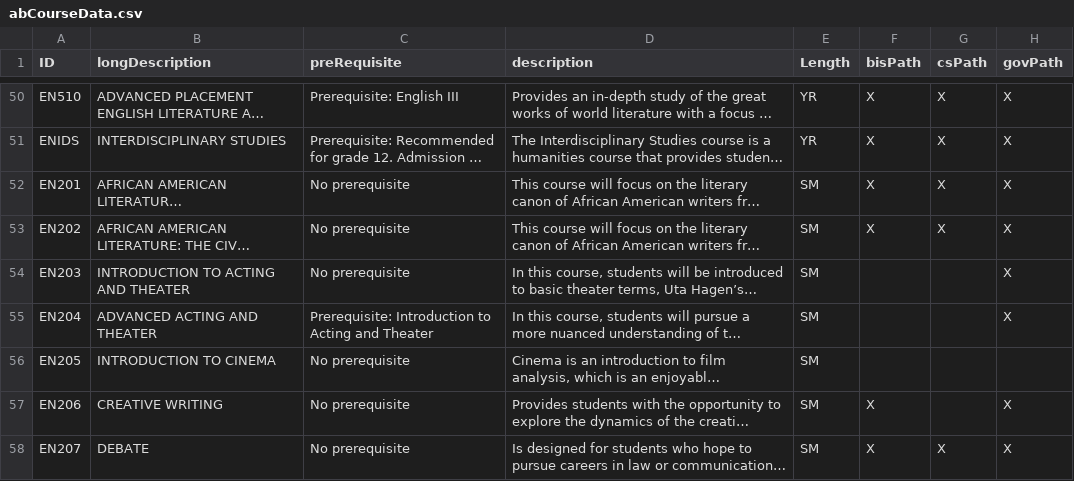
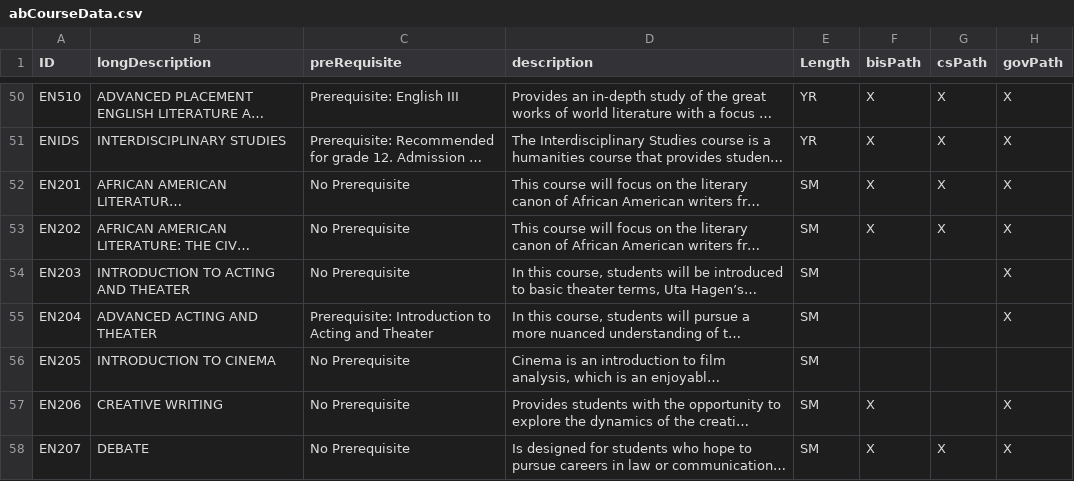
Before and after one commit to fujiihc/ASHS_POS, a CSV file: abCourseData.csv, drawn as a sheet; only a part is shown, gaps mark what is left out; long unchanged cells end in …; the diff covers the shown part only; the diff names each change by its address in the sheet, - before the commit and + after, or states it on an @@ line.

Commit message:
fixed csv

```diff
--- a/abCourseData.csv
+++ b/abCourseData.csv
-C52:C54 (preRequisite): No prerequisite
+C52:C54 (preRequisite): No Prerequisite
-C56:C58 (preRequisite): No prerequisite
+C56:C58 (preRequisite): No Prerequisite
```
Also changed, not shown: 87 edited cells elsewhere in this file.
